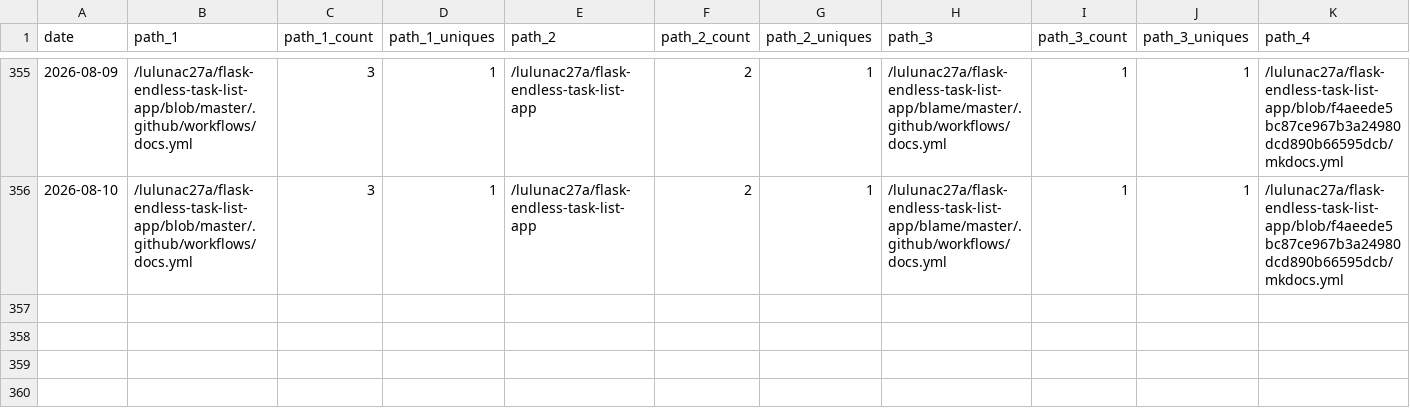
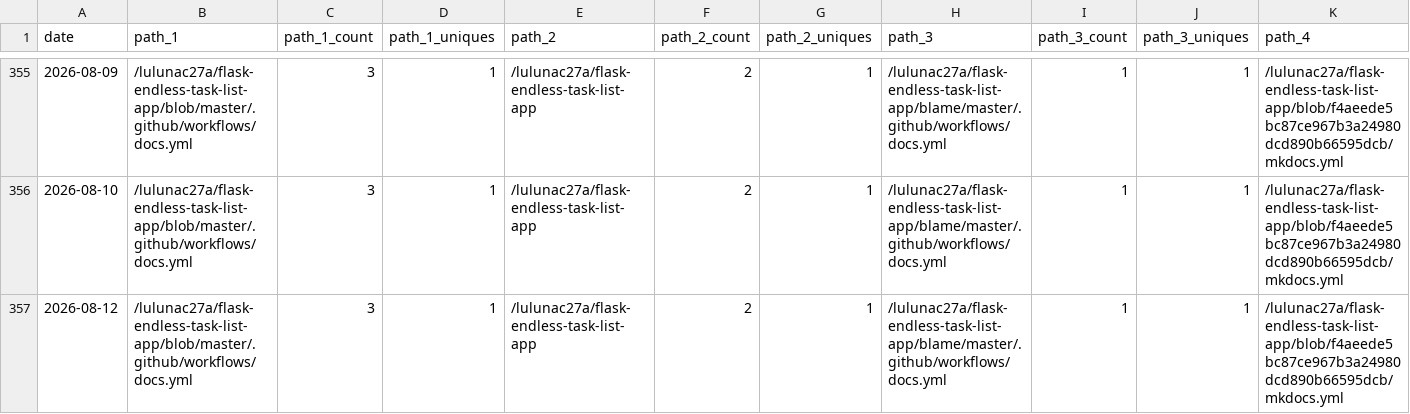
Before and after one commit to lulunac27a/github-repo-traffic-stats, a CSV file: data/github_paths/flask-endless-task-list-app.csv, drawn as a sheet; only a part is shown, gaps mark what is left out; rows hold the shown columns only; the diff names each change by its address in the sheet, - before the commit and + after, or states it on an @@ line.

```diff
--- a/data/github_paths/flask-endless-task-list-app.csv
+++ b/data/github_paths/flask-endless-task-list-app.csv
+row 357: 2026-08-12 | /lulunac27a/flask-endless-task-list-app/blob/master/.github/workflows/docs.yml | 3 | 1 | /lulunac27a/flask-endless-task-list-app | 2 | 1 | /lulunac27a/flask-endless-task-list-app/blame/master/.github/workflows/docs.yml | 1 | 1 | /lulunac27a/flask-endless-task-list-app/blob/f4aeede5bc87ce967b3a24980dcd890b66595dcb/mkdocs.yml
```
Also changed, not shown: data/github_paths/endless-task-list-adventure.csv, data/github_paths/gamification-task-list-vue-typescript.csv, 57 other files.
